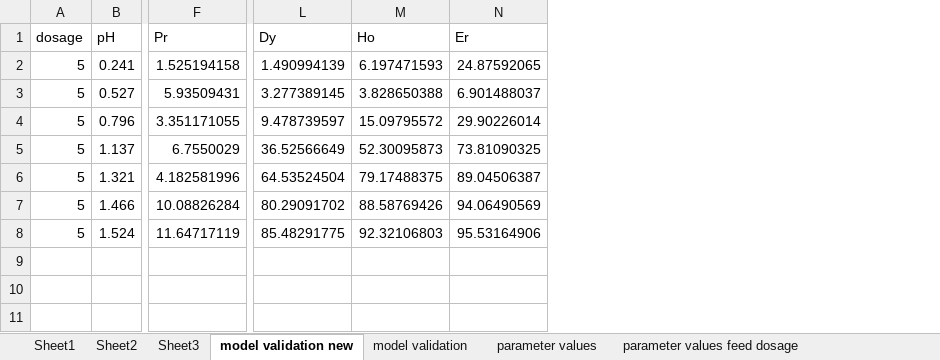
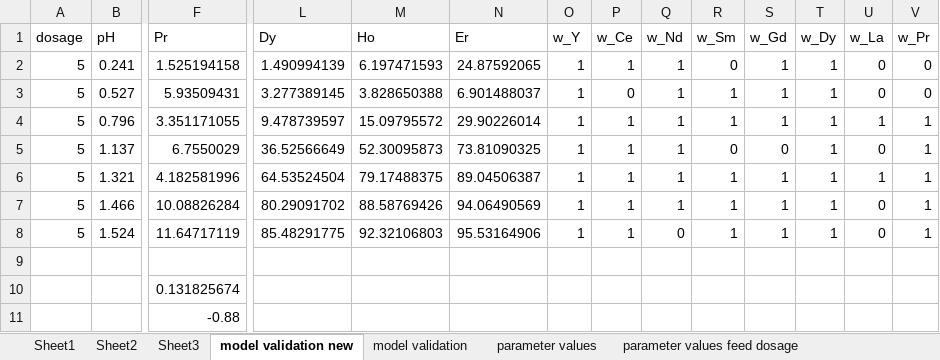
Before and after one commit to ArkoprabhoDasgupta/prommis, an Excel workbook: src/prommis/solvent_extraction/data for parmest.xlsx, sheet model validation new, drawn as a sheet; only a part is shown, gaps mark what is left out; values as stored, in another font and other column widths than the file's, no borders; rows hold the shown columns only; the diff names each change by its address in the sheet, - before the commit and + after, or states it on an @@ line.

```diff
--- a/src/prommis/solvent_extraction/data for parmest.xlsx (sheet model validation new)
+++ b/src/prommis/solvent_extraction/data for parmest.xlsx (sheet model validation new)
+column O (w_Y), rows 2-8: all 1
+column P (w_Ce), rows 2-8: 1 | 0 | 1 | 1 | 1 | 1 | 1
+column Q (w_Nd), rows 2-8: 1 | 1 | 1 | 1 | 1 | 1 | 0
+column R (w_Sm), rows 2-8: 0 | 1 | 1 | 0 | 1 | 1 | 1
+column S (w_Gd), rows 2-8: 1 | 1 | 1 | 0 | 1 | 1 | 1
+column T (w_Dy), rows 2-8: all 1
+column U (w_La), rows 2-8: 0 | 0 | 1 | 0 | 1 | 0 | 0
+column V (w_Pr), rows 2-8: 0 | 0 | 1 | 1 | 1 | 1 | 1
+row 9: (empty)
+row 10:  |  | 0.131825674
+row 11:  |  | -0.88
```
Also changed, not shown: sheet new parameter values, sheet Sheet2, other sheet tabs, 11 other files.
